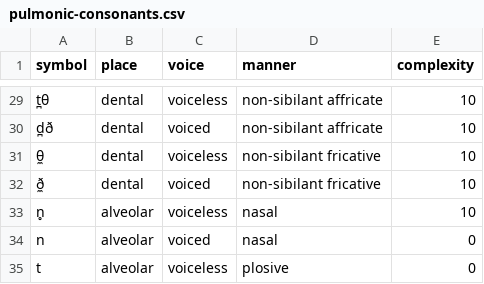
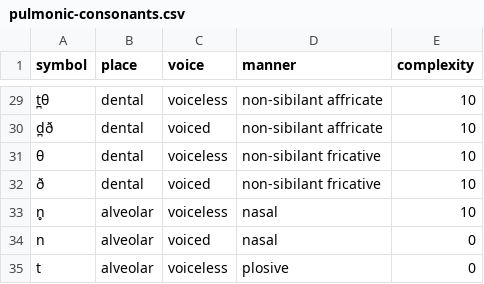
Before and after one commit to jillpls/congen, a CSV file: sounds/pulmonic-consonants.csv, drawn as a sheet; only a part is shown, gaps mark what is left out.

Commit message:
improve ipa tables

```diff
--- a/sounds/pulmonic-consonants.csv
+++ b/sounds/pulmonic-consonants.csv
@@ -30,4 +30,4 @@ t̪θ,dental,voiceless,non-sibilant affricate,10
 d̪ð,dental,voiced,non-sibilant affricate,10
-θ̼,dental,voiceless,non-sibilant fricative,10
-ð̼,dental,voiced,non-sibilant fricative,10
+θ,dental,voiceless,non-sibilant fricative,10
+ð,dental,voiced,non-sibilant fricative,10
 n̥,alveolar,voiceless,nasal,10
```
Also changed, not shown: 2 other files.
